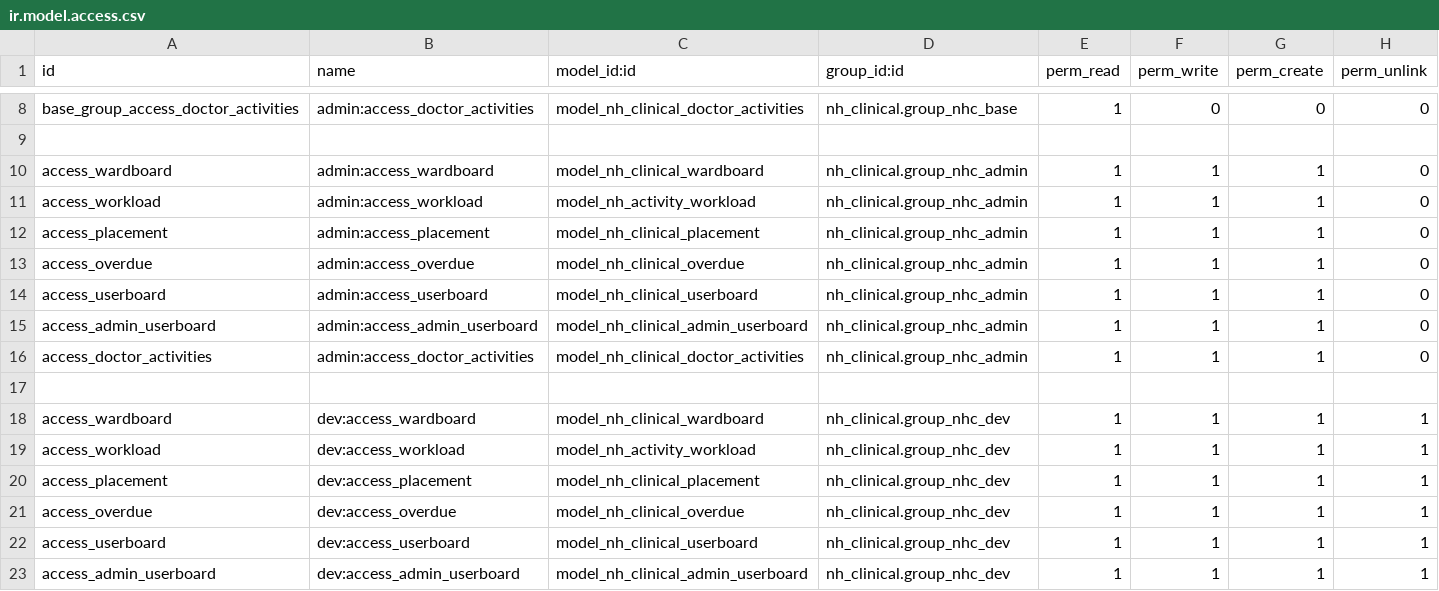
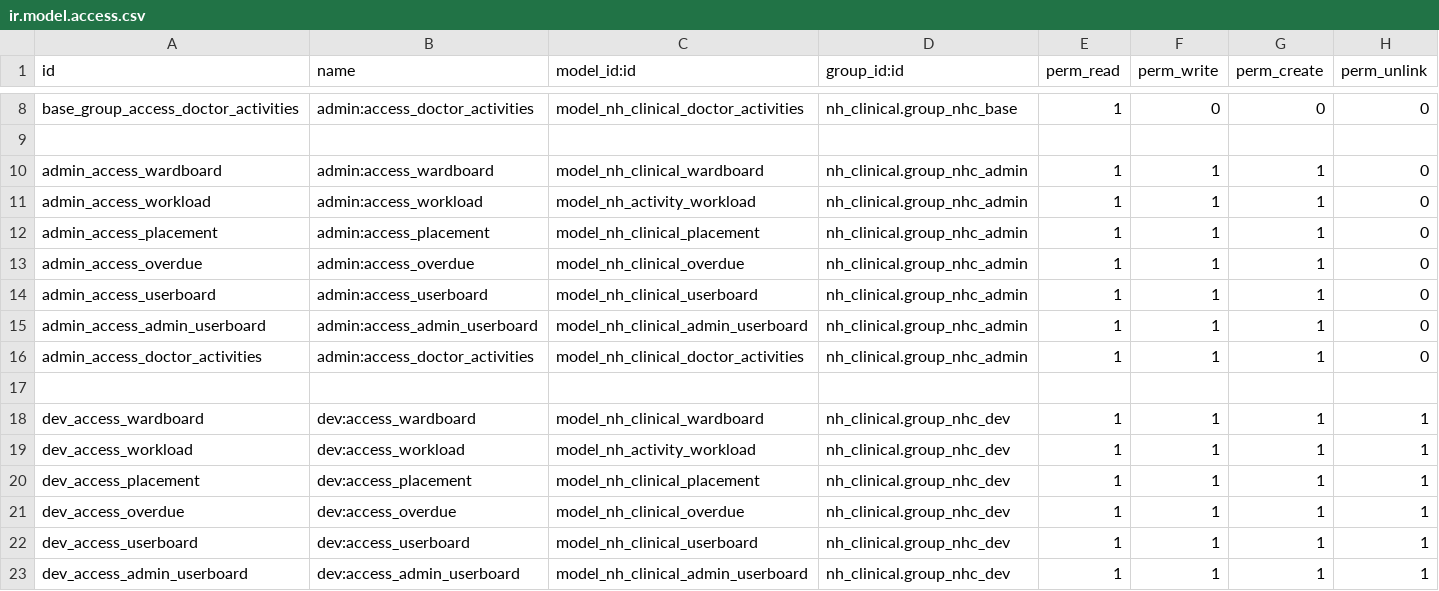
Before and after one commit to openeobs/openeobs, a CSV file: nh_eobs/security/ir.model.access.csv, drawn as a sheet; only a part is shown, gaps mark what is left out; the diff covers the shown part only; the diff names each change by its address in the sheet, - before the commit and + after, or states it on an @@ line.

```diff
--- a/nh_eobs/security/ir.model.access.csv
+++ b/nh_eobs/security/ir.model.access.csv
-A10 (id): access_wardboard
+A10 (id): admin_access_wardboard
-A11 (id): access_workload
+A11 (id): admin_access_workload
-A12 (id): access_placement
+A12 (id): admin_access_placement
-A13 (id): access_overdue
+A13 (id): admin_access_overdue
-A14 (id): access_userboard
+A14 (id): admin_access_userboard
-A15 (id): access_admin_userboard
+A15 (id): admin_access_admin_userboard
-A16 (id): access_doctor_activities
+A16 (id): admin_access_doctor_activities
-A18 (id): access_wardboard
+A18 (id): dev_access_wardboard
-A19 (id): access_workload
+A19 (id): dev_access_workload
-A20 (id): access_placement
+A20 (id): dev_access_placement
-A21 (id): access_overdue
+A21 (id): dev_access_overdue
-A22 (id): access_userboard
+A22 (id): dev_access_userboard
-A23 (id): access_admin_userboard
+A23 (id): dev_access_admin_userboard
```
Also changed, not shown: 7 added rows and 11 edited cells elsewhere in this file, 6 other files.
